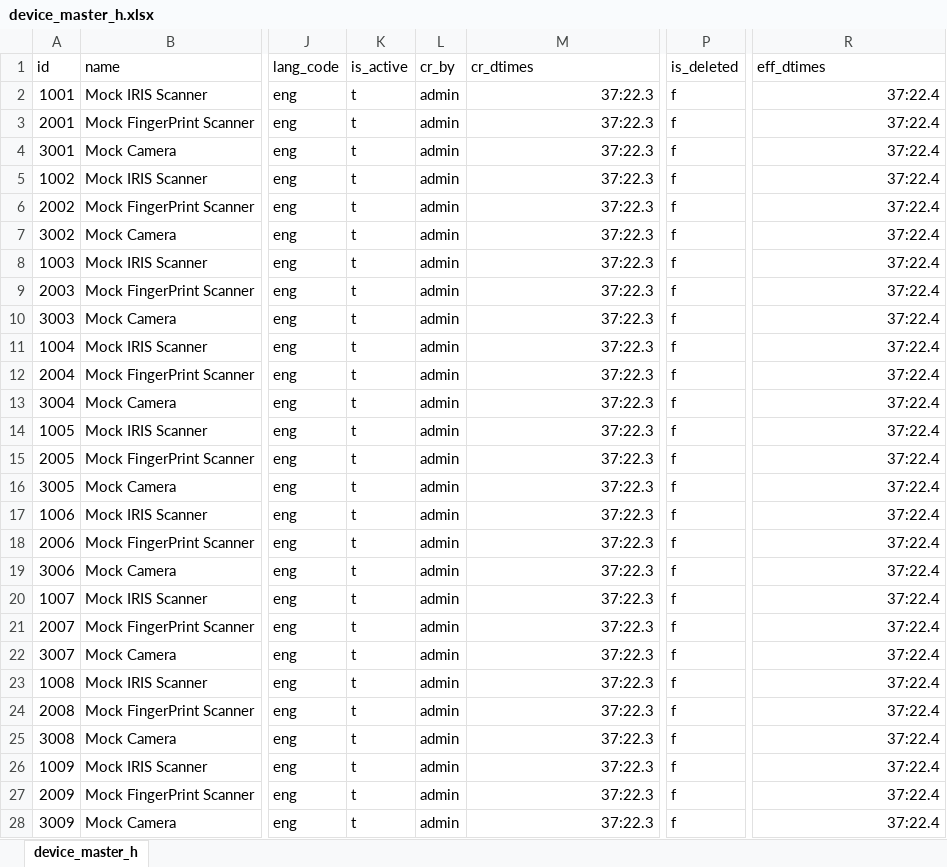
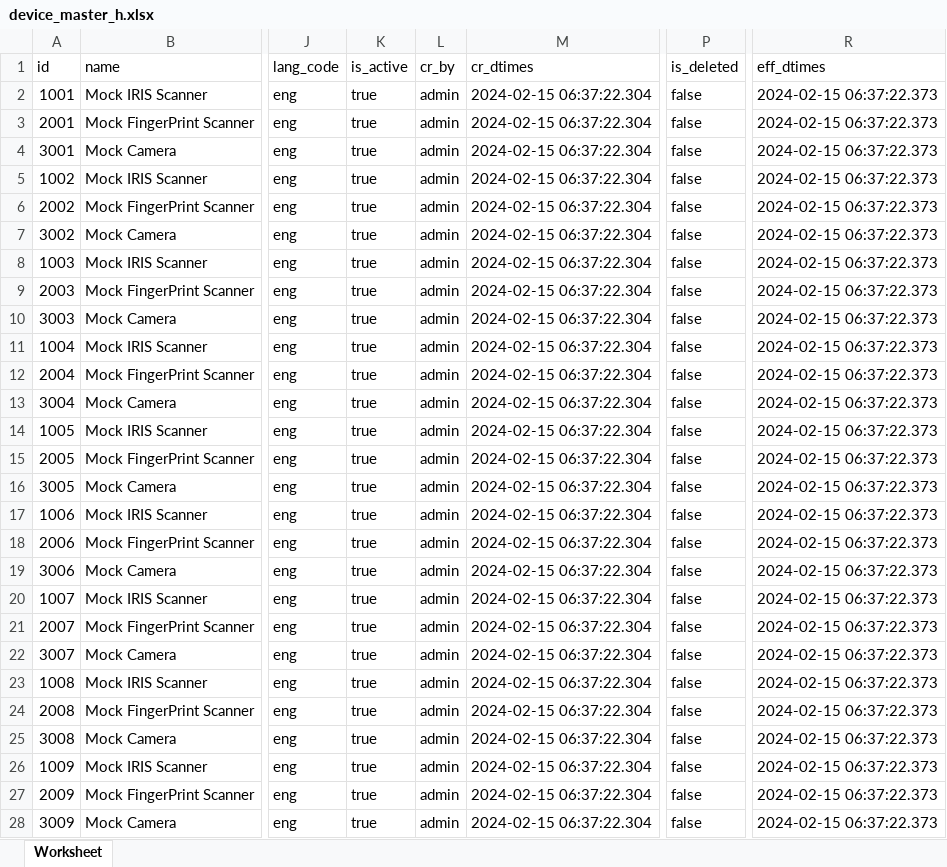
Before and after one commit to tf-nira/mosip-data_bkp, an Excel workbook: mosip_master/xlsx/device_master_h.xlsx, sheet Worksheet, drawn as a sheet; only a part is shown, gaps mark what is left out; values as stored, in another font and other column widths than the file's, no borders; the diff covers the shown part only; the diff names each change by its address in the sheet, - before the commit and + after, or states it on an @@ line.

```diff
--- a/mosip_master/xlsx/device_master_h.xlsx (sheet Worksheet)
+++ b/mosip_master/xlsx/device_master_h.xlsx (sheet Worksheet)
-sheet tab: device_master_h
+sheet tab: Worksheet
-K2:K28 (is_active): t
+K2:K28 (is_active): true
-M2:M28 (cr_dtimes): 37:22.3
+M2:M28 (cr_dtimes): 2024-02-15 06:37:22.304
-P2:P28 (is_deleted): f
+P2:P28 (is_deleted): false
-R2:R28 (eff_dtimes): 37:22.4
+R2:R28 (eff_dtimes): 2024-02-15 06:37:22.373
```
Also changed, not shown: 2 added rows and 175 edited cells elsewhere in this sheet, mosip_master/xlsx/daysofweek_list.xlsx, mosip_master/xlsx/device_master.xlsx, 17 other files.
